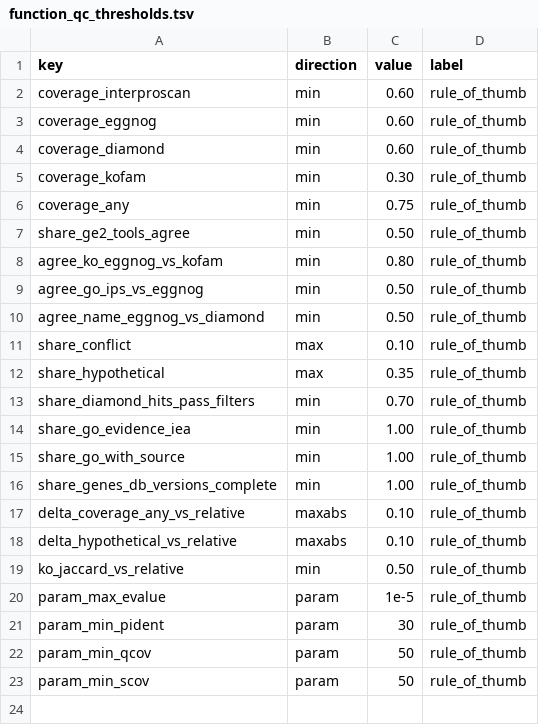
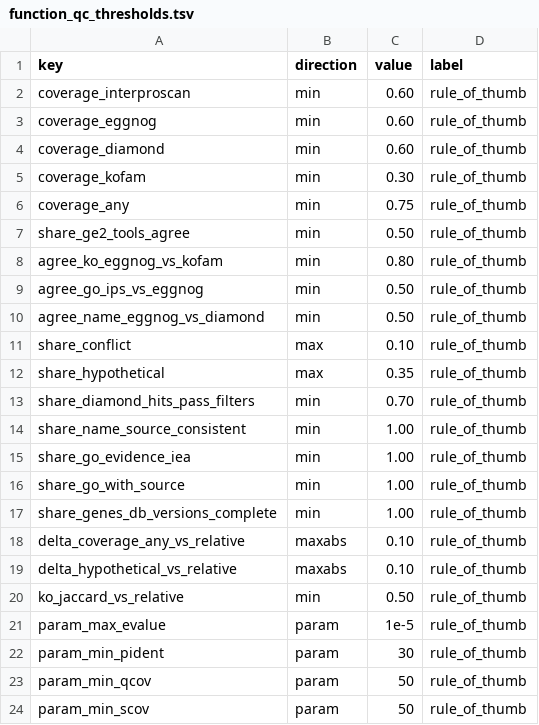
Before and after one commit to Xuzhen-Li/gene-function-annotation, a TSV file: config/function_qc_thresholds.tsv, drawn as a sheet; the diff names each change by its address in the sheet, - before the commit and + after, or states it on an @@ line.

Commit message:
Apply gene naming rule to F10 example data and check name sources

```diff
--- a/config/function_qc_thresholds.tsv
+++ b/config/function_qc_thresholds.tsv
+row 14: share_name_source_consistent | min | 1.00 | rule_of_thumb
```
Also changed, not shown: 4 other files.
